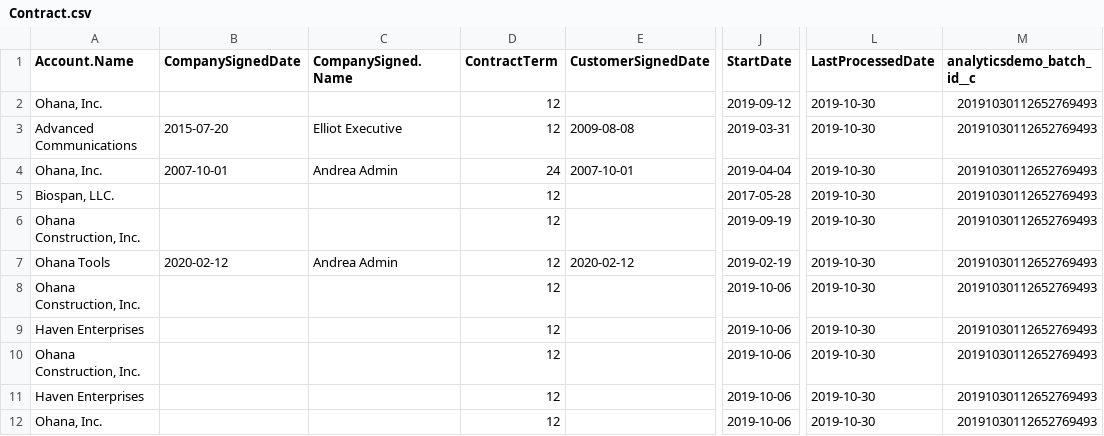
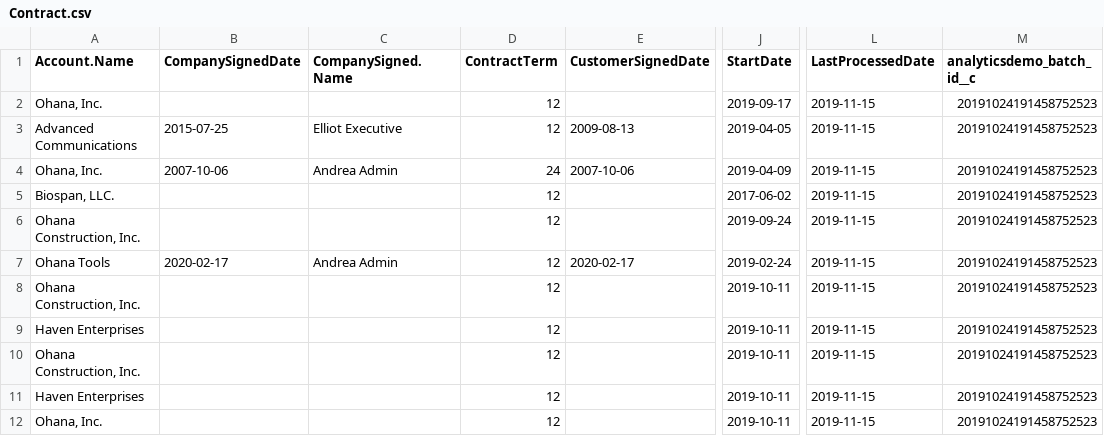
Before and after one commit to sfdc-ea-pmm/sfdc-wave-data-generator, a CSV file: mfg/data/input/Contract.csv, drawn as a sheet; only a part is shown, gaps mark what is left out; the diff names each change by its address in the sheet, - before the commit and + after, or states it on an @@ line.

```diff
--- a/mfg/data/input/Contract.csv
+++ b/mfg/data/input/Contract.csv
-J2 (StartDate): 2019-09-12
+J2 (StartDate): 2019-09-17
-L2:L12 (LastProcessedDate): 2019-10-30
+L2:L12 (LastProcessedDate): 2019-11-15
-M2:M12 (analyticsdemo_batch_id__c): 20191030112652769493
+M2:M12 (analyticsdemo_batch_id__c): 20191024191458752523
-B3 (CompanySignedDate): 2015-07-20
+B3 (CompanySignedDate): 2015-07-25
-E3 (CustomerSignedDate): 2009-08-08
+E3 (CustomerSignedDate): 2009-08-13
-J3 (StartDate): 2019-03-31
+J3 (StartDate): 2019-04-05
-B4 (CompanySignedDate): 2007-10-01
+B4 (CompanySignedDate): 2007-10-06
-E4 (CustomerSignedDate): 2007-10-01
+E4 (CustomerSignedDate): 2007-10-06
-J4 (StartDate): 2019-04-04
+J4 (StartDate): 2019-04-09
-J5 (StartDate): 2017-05-28
+J5 (StartDate): 2017-06-02
-J6 (StartDate): 2019-09-19
+J6 (StartDate): 2019-09-24
-B7 (CompanySignedDate): 2020-02-12
+B7 (CompanySignedDate): 2020-02-17
-E7 (CustomerSignedDate): 2020-02-12
+E7 (CustomerSignedDate): 2020-02-17
-J7 (StartDate): 2019-02-19
+J7 (StartDate): 2019-02-24
-J8:J12 (StartDate): 2019-10-06
+J8:J12 (StartDate): 2019-10-11
```
Also changed, not shown: mfg/data/input/SalesAgreement.csv, mfg/data/input/SalesAgreementProduct.csv, 2 other files.
